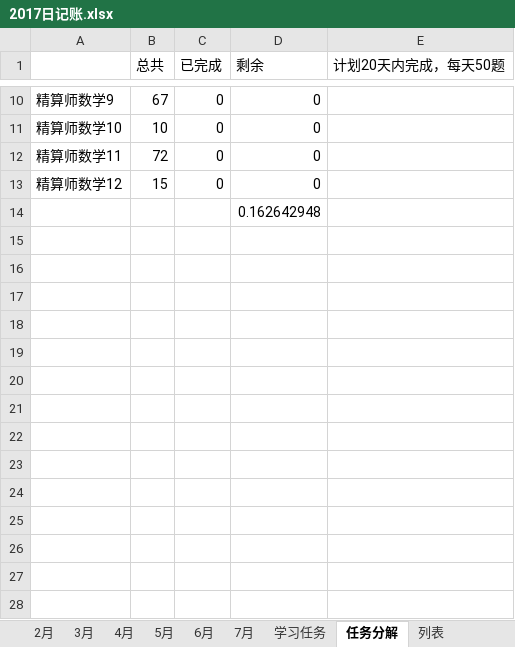
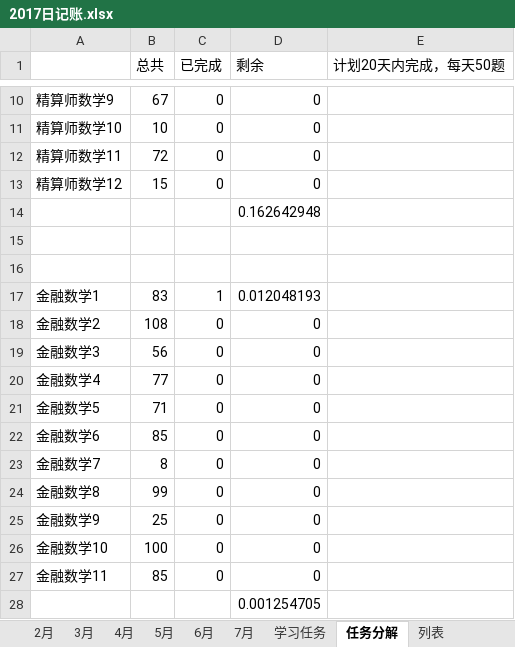
Before and after one commit to guofei9987/plans, an Excel workbook: 2017日记账.xlsx, sheet 任务分解, drawn as a sheet; only a part is shown, gaps mark what is left out; values as stored, in another font and other column widths than the file's, no borders; the diff names each change by its address in the sheet, - before the commit and + after, or states it on an @@ line.

Commit message:
AutoUpload

```diff
--- a/2017日记账.xlsx (sheet 任务分解)
+++ b/2017日记账.xlsx (sheet 任务分解)
+row 15: (empty)
+row 16: (empty)
+row 17: 金融数学1 | 83 | 1 | 0.012048193
+row 18: 金融数学2 | 108 | 0 | 0
+row 19: 金融数学3 | 56 | 0 | 0
+row 20: 金融数学4 | 77 | 0 | 0
+row 21: 金融数学5 | 71 | 0 | 0
+row 22: 金融数学6 | 85 | 0 | 0
+row 23: 金融数学7 | 8 | 0 | 0
+row 24: 金融数学8 | 99 | 0 | 0
+row 25: 金融数学9 | 25 | 0 | 0
+row 26: 金融数学10 | 100 | 0 | 0
+row 27: 金融数学11 | 85 | 0 | 0
+row 28:  |  |  | 0.001254705
```
Also changed, not shown: sheet 3月, sheet 2月, sheet 7月, sheet 5月, sheet 6月, sheet 4月, 2 more sheets, charts or pictures.
